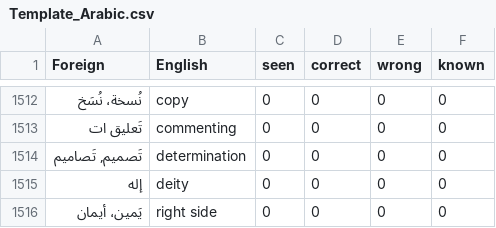
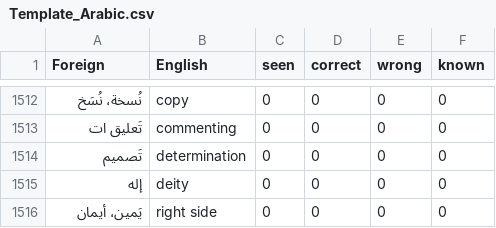
Before and after one commit to Inhuman-creation/SMRT-PROJECT, a CSV file: UserWords/Template_Arabic.csv, drawn as a sheet; only a part is shown, gaps mark what is left out.

Commit message:
Removed extra Arabic character and added log bomb

```diff
--- a/UserWords/Template_Arabic.csv
+++ b/UserWords/Template_Arabic.csv
@@ -1517,3 +1517,3 @@ Foreign,English,seen,correct,wrong,known
 تَعليق ات, commenting,0,0,0,0
-"تَصميم, تَصاميم ", determination,0,0,0,0
+تَصميم, determination,0,0,0,0
 إله , deity,0,0,0,0
```
Also changed, not shown: 1 other file.
